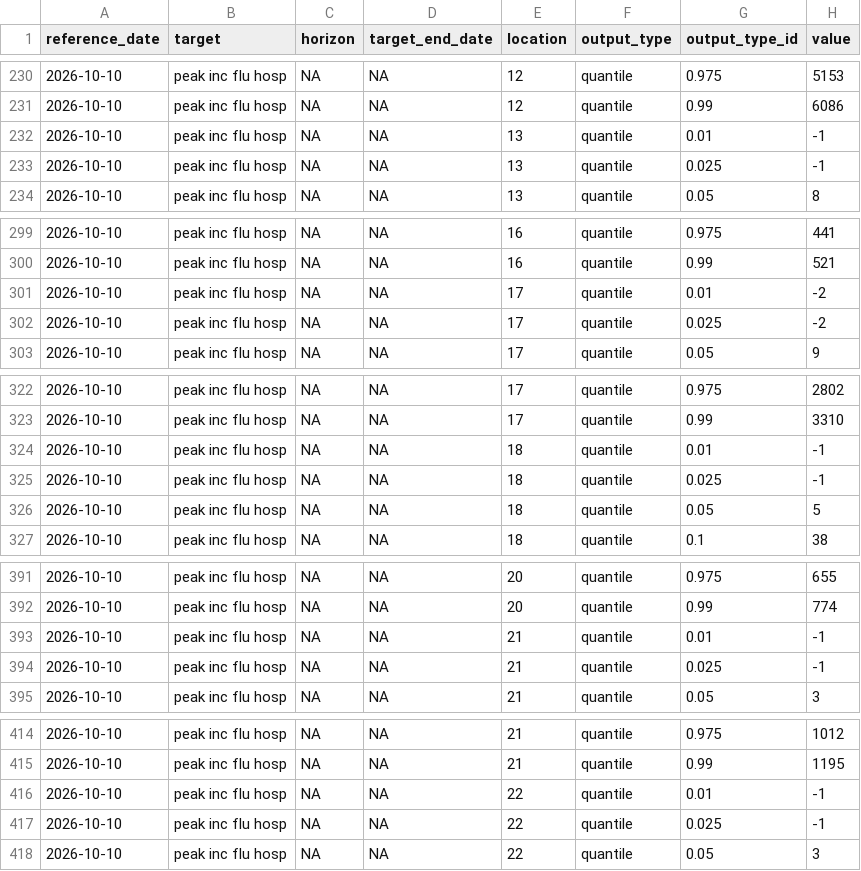
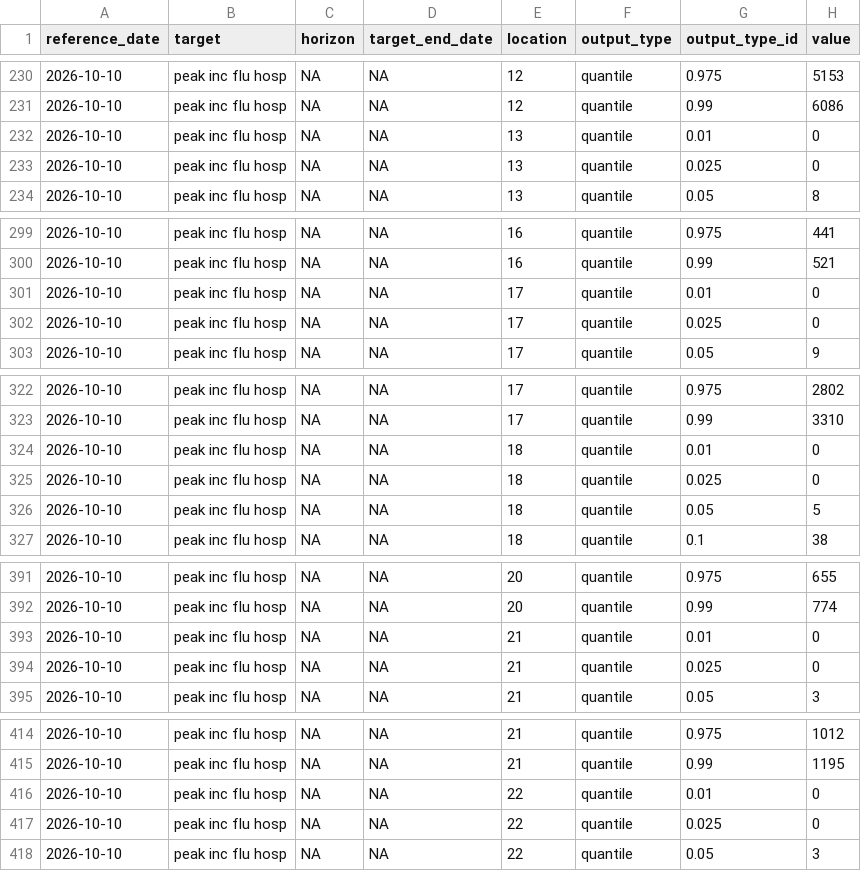
Before and after one commit to Annabella-Hines/Flusight-baseline, a CSV file: weekly-submission/forecasts/Flusight-seasonal-baseline/2026-10-10-FluSight-base_seasonal.csv, drawn as a sheet; only a part is shown, gaps mark what is left out; the diff covers the shown part only.

```diff
--- a/weekly-submission/forecasts/Flusight-seasonal-baseline/2026-10-10-FluSight-base_seasonal.csv
+++ b/weekly-submission/forecasts/Flusight-seasonal-baseline/2026-10-10-FluSight-base_seasonal.csv
@@ -231,4 +231,4 @@
 2026-10-10,"peak inc flu hosp",NA,NA,"12","quantile","0.99",6086
-2026-10-10,"peak inc flu hosp",NA,NA,"13","quantile","0.01",-1
-2026-10-10,"peak inc flu hosp",NA,NA,"13","quantile","0.025",-1
+2026-10-10,"peak inc flu hosp",NA,NA,"13","quantile","0.01",0
+2026-10-10,"peak inc flu hosp",NA,NA,"13","quantile","0.025",0
 2026-10-10,"peak inc flu hosp",NA,NA,"13","quantile","0.05",8
@@ -300,4 +300,4 @@
 2026-10-10,"peak inc flu hosp",NA,NA,"16","quantile","0.99",521
-2026-10-10,"peak inc flu hosp",NA,NA,"17","quantile","0.01",-2
-2026-10-10,"peak inc flu hosp",NA,NA,"17","quantile","0.025",-2
+2026-10-10,"peak inc flu hosp",NA,NA,"17","quantile","0.01",0
+2026-10-10,"peak inc flu hosp",NA,NA,"17","quantile","0.025",0
 2026-10-10,"peak inc flu hosp",NA,NA,"17","quantile","0.05",9
@@ -323,4 +323,4 @@
 2026-10-10,"peak inc flu hosp",NA,NA,"17","quantile","0.99",3310
-2026-10-10,"peak inc flu hosp",NA,NA,"18","quantile","0.01",-1
-2026-10-10,"peak inc flu hosp",NA,NA,"18","quantile","0.025",-1
+2026-10-10,"peak inc flu hosp",NA,NA,"18","quantile","0.01",0
+2026-10-10,"peak inc flu hosp",NA,NA,"18","quantile","0.025",0
 2026-10-10,"peak inc flu hosp",NA,NA,"18","quantile","0.05",5
@@ -392,4 +392,4 @@
 2026-10-10,"peak inc flu hosp",NA,NA,"20","quantile","0.99",774
-2026-10-10,"peak inc flu hosp",NA,NA,"21","quantile","0.01",-1
-2026-10-10,"peak inc flu hosp",NA,NA,"21","quantile","0.025",-1
+2026-10-10,"peak inc flu hosp",NA,NA,"21","quantile","0.01",0
+2026-10-10,"peak inc flu hosp",NA,NA,"21","quantile","0.025",0
 2026-10-10,"peak inc flu hosp",NA,NA,"21","quantile","0.05",3
@@ -415,4 +415,4 @@
 2026-10-10,"peak inc flu hosp",NA,NA,"21","quantile","0.99",1195
-2026-10-10,"peak inc flu hosp",NA,NA,"22","quantile","0.01",-1
-2026-10-10,"peak inc flu hosp",NA,NA,"22","quantile","0.025",-1
+2026-10-10,"peak inc flu hosp",NA,NA,"22","quantile","0.01",0
+2026-10-10,"peak inc flu hosp",NA,NA,"22","quantile","0.025",0
 2026-10-10,"peak inc flu hosp",NA,NA,"22","quantile","0.05",3
```
Also changed, not shown: 47 edited cells elsewhere in this file.
